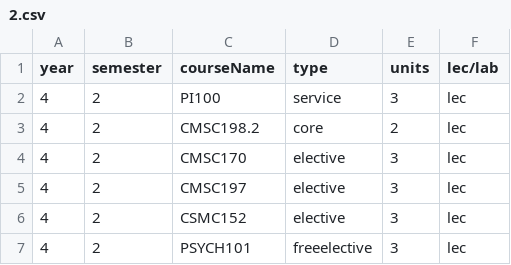
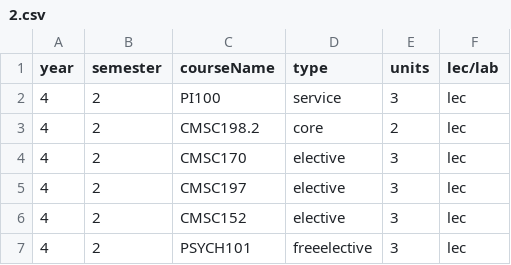
Before and after one commit to allynjdc/PAGOD_final, a CSV file: public/preferences/2.csv, drawn as a sheet.

```diff
--- a/public/preferences/2.csv
+++ b/public/preferences/2.csv
@@ -5,3 +5,3 @@ year,semester,courseName,type,units,lec/lab
 4,2,CMSC197,elective,3,lec
-4,2,CSMC152,elective,3,lec
+4,2,CMSC152,elective,3,lec
 4,2,PSYCH101,freeelective,3,lec
```
Also changed, not shown: public/schedule/2.csv, 11 other files.
